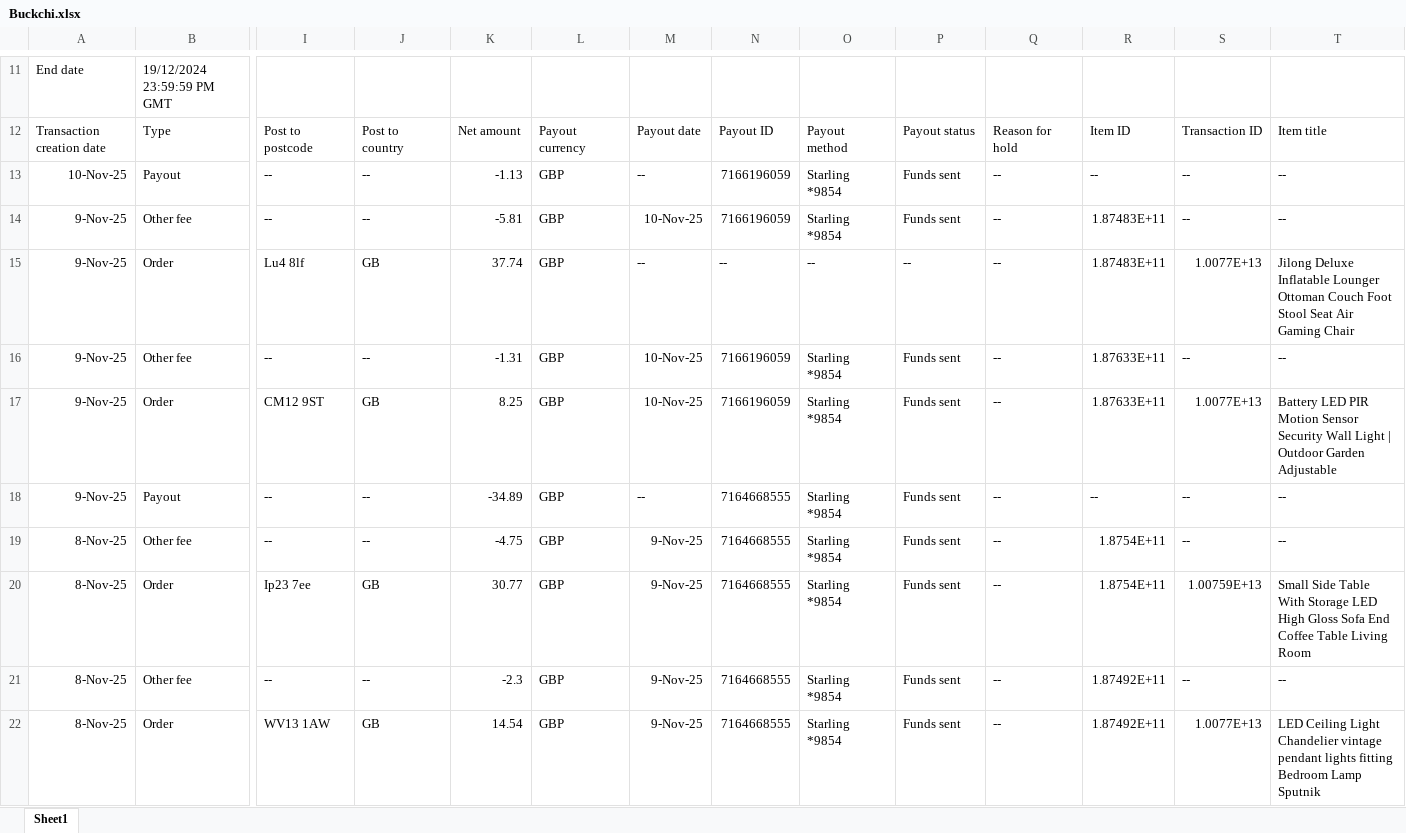
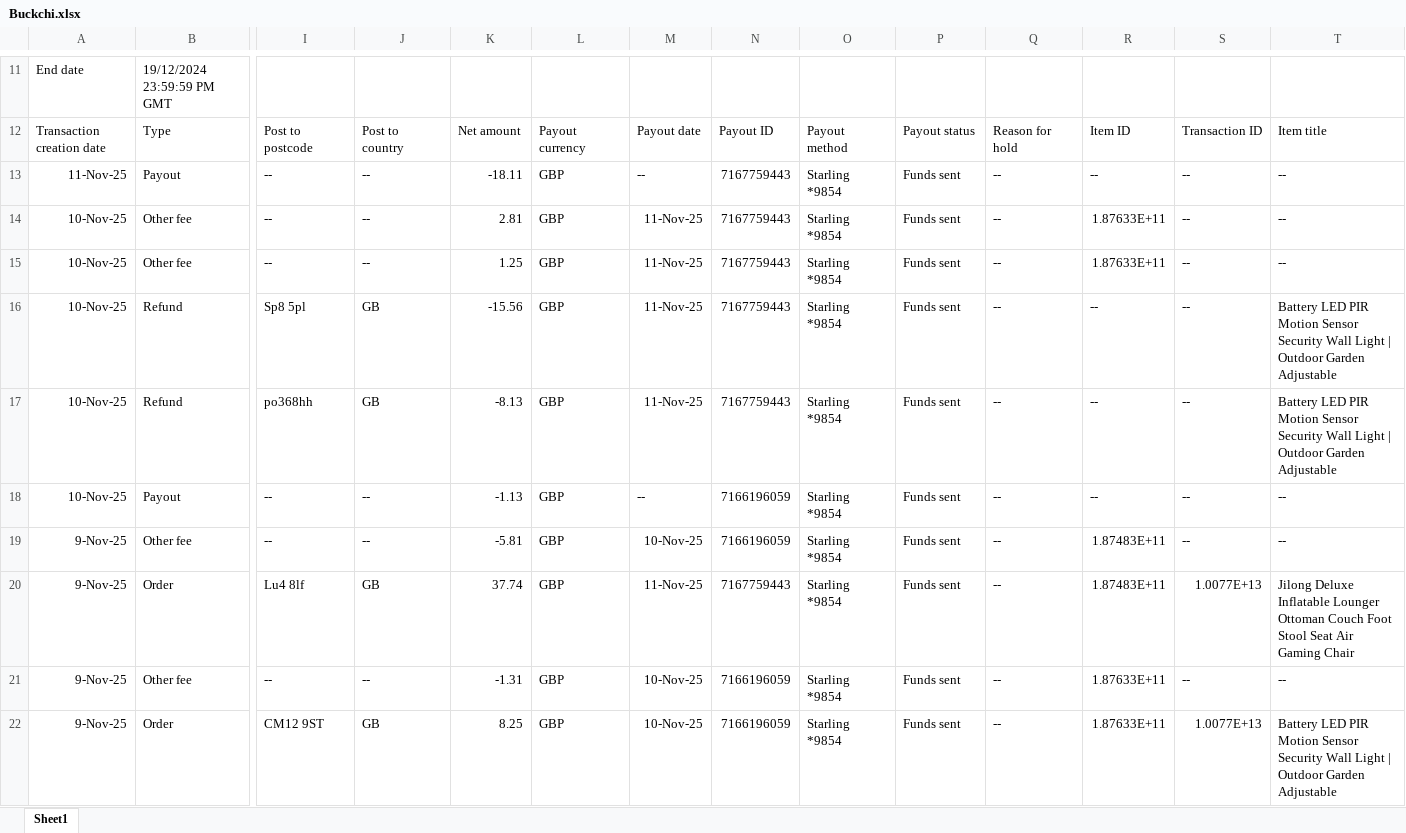
Before and after one commit to NIBH014B/BuckchiDailyReport, an Excel workbook: Raw Sales Data/Buckchi.xlsx, sheet Sheet1, drawn as a sheet; only a part is shown, gaps mark what is left out; the shorter side is filled out with more unchanged rows; values as stored, in another font and other column widths than the file's, no borders; addresses are those after the commit; rows hold the shown columns only; the diff names each change by its address in the sheet, - before the commit and + after, or states it on an @@ line.

```diff
--- a/Raw Sales Data/Buckchi.xlsx (sheet Sheet1)
+++ b/Raw Sales Data/Buckchi.xlsx (sheet Sheet1)
+row 13: 11-Nov-25 | Payout | -- | -- | -18.11 | GBP | -- | 7167759443 | Starling *9854 | Funds sent | -- | -- | -- | --
+row 14: 10-Nov-25 | Other fee | -- | -- | 2.81 | GBP | 11-Nov-25 | 7167759443 | Starling *9854 | Funds sent | -- | 1.87633E+11 | -- | --
+row 15: 10-Nov-25 | Other fee | -- | -- | 1.25 | GBP | 11-Nov-25 | 7167759443 | Starling *9854 | Funds sent | -- | 1.87633E+11 | -- | --
+row 16: 10-Nov-25 | Refund | Sp8 5pl | GB | -15.56 | GBP | 11-Nov-25 | 7167759443 | Starling *9854 | Funds sent | -- | -- | -- | Battery LED PIR Motion Sensor Security Wall Light | Outdoor Garden Adjustable
+row 17: 10-Nov-25 | Refund | po368hh | GB | -8.13 | GBP | 11-Nov-25 | 7167759443 | Starling *9854 | Funds sent | -- | -- | -- | Battery LED PIR Motion Sensor Security Wall Light | Outdoor Garden Adjustable
-M20: --
+M20: 11-Nov-25
-N20: --
+N20: 7167759443
-O20: --
+O20: Starling *9854
-P20: --
+P20: Funds sent
```
Also changed, not shown: Raw Sales Data/Amazon.xlsx, Raw Sales Data/Vandey.xlsx.
